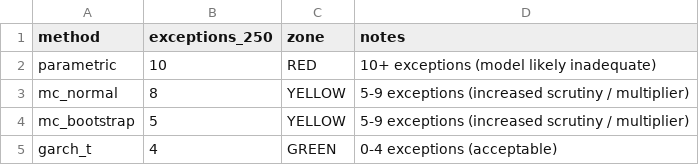
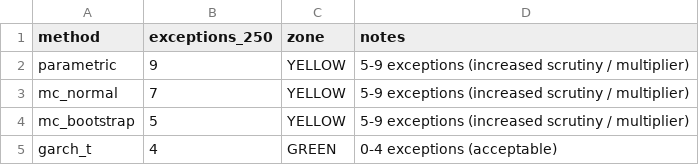
Before and after one commit to Dipesh-Lc/monte_carlo-var, a CSV file: reports/basel_traffic_light.csv, drawn as a sheet.

```diff
--- a/reports/basel_traffic_light.csv
+++ b/reports/basel_traffic_light.csv
@@ -1,4 +1,4 @@
 method,exceptions_250,zone,notes
-parametric,10,RED,10+ exceptions (model likely inadequate)
-mc_normal,8,YELLOW,5-9 exceptions (increased scrutiny / multiplier)
+parametric,9,YELLOW,5-9 exceptions (increased scrutiny / multiplier)
+mc_normal,7,YELLOW,5-9 exceptions (increased scrutiny / multiplier)
 mc_bootstrap,5,YELLOW,5-9 exceptions (increased scrutiny / multiplier)
```
Also changed, not shown: data/returns.csv, reports/backtest_summary.csv, 49 other files.
